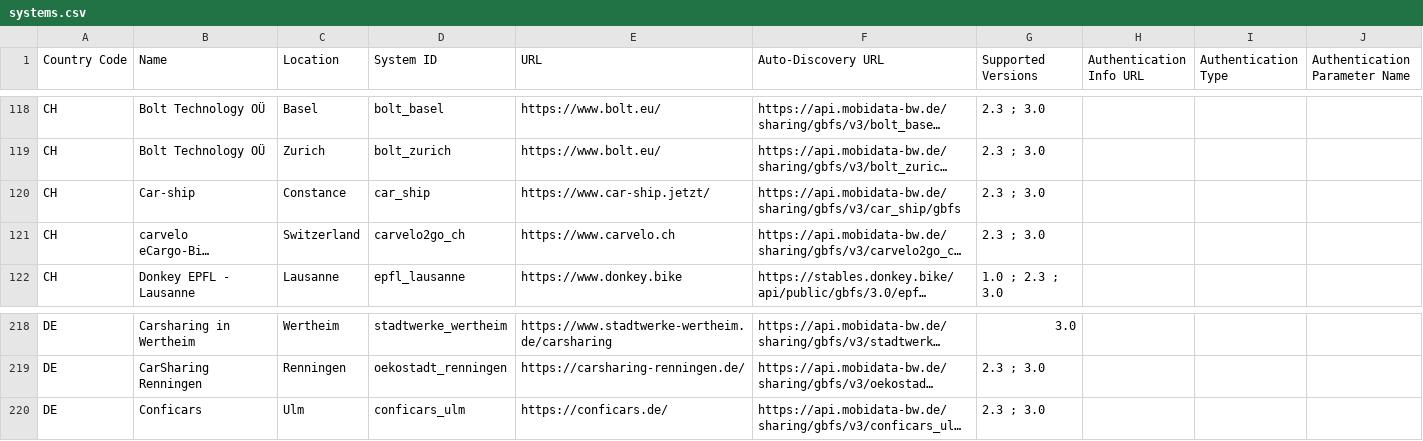
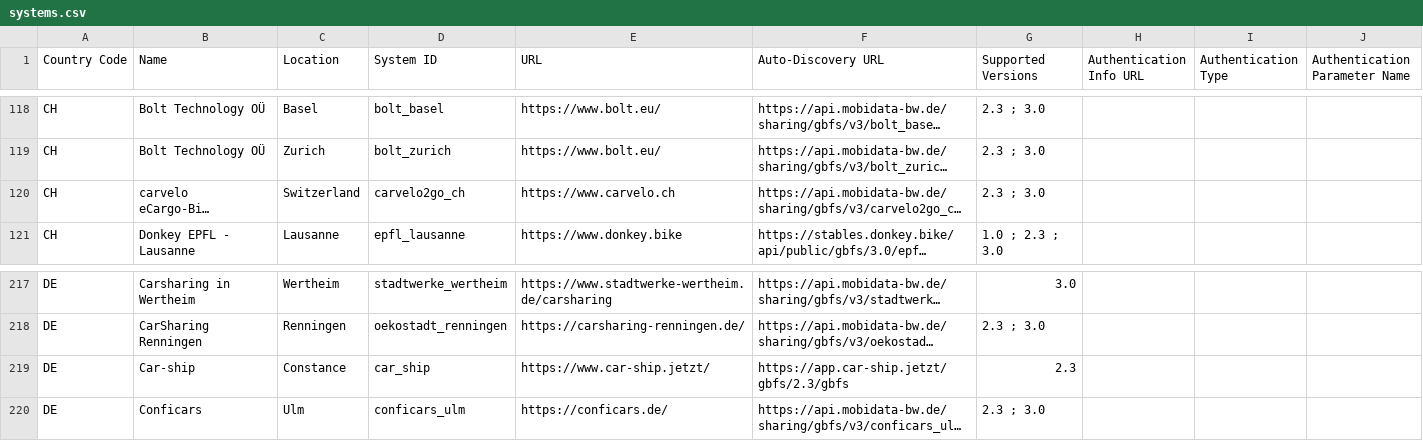
Before and after one commit to MobilityData/gbfs, a CSV file: systems.csv, drawn as a sheet; only a part is shown, gaps mark what is left out; long unchanged cells end in …; removed rows and columns are numbered as before the commit, all else as after; the diff names each change by its address in the sheet, - before the commit and + after, or states it on an @@ line.

Commit message:
Fix Car-Ship entry (#878)
The feed is located in Germany and the provider has it's own URL instead of the one where the feed is re-published.

```diff
--- a/systems.csv
+++ b/systems.csv
-row 120: CH | Car-ship | Constance | car_ship | https://www.car-ship.jetzt/ | https://api.mobidata-bw.de/sharing/gbfs/v3/car_ship/gbfs | 2.3 ; 3.0
+row 219: DE | Car-ship | Constance | car_ship | https://www.car-ship.jetzt/ | https://app.car-ship.jetzt/gbfs/2.3/gbfs | 2.3
```
